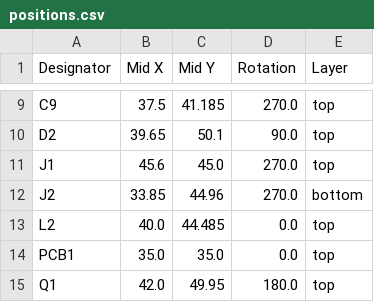
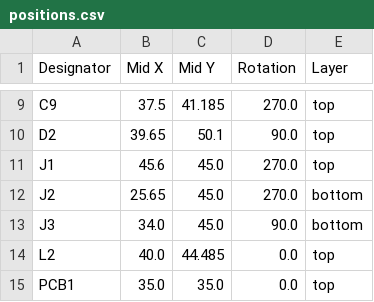
Before and after one commit to revk/ESP32-Faikin, a CSV file: PCB/Faikin2/production/positions.csv, drawn as a sheet; only a part is shown, gaps mark what is left out; the shorter side is filled out with more unchanged rows.

```diff
--- a/PCB/Faikin2/production/positions.csv
+++ b/PCB/Faikin2/production/positions.csv
@@ -11,3 +11,4 @@ D2,39.65,50.1,90.0,top
 J1,45.6,45.0,270.0,top
-J2,33.85,44.96,270.0,bottom
+J2,25.65,45.0,270.0,bottom
+J3,34.0,45.0,90.0,bottom
 L2,40.0,44.485,0.0,top
```
Also changed, not shown: 6 other files.
